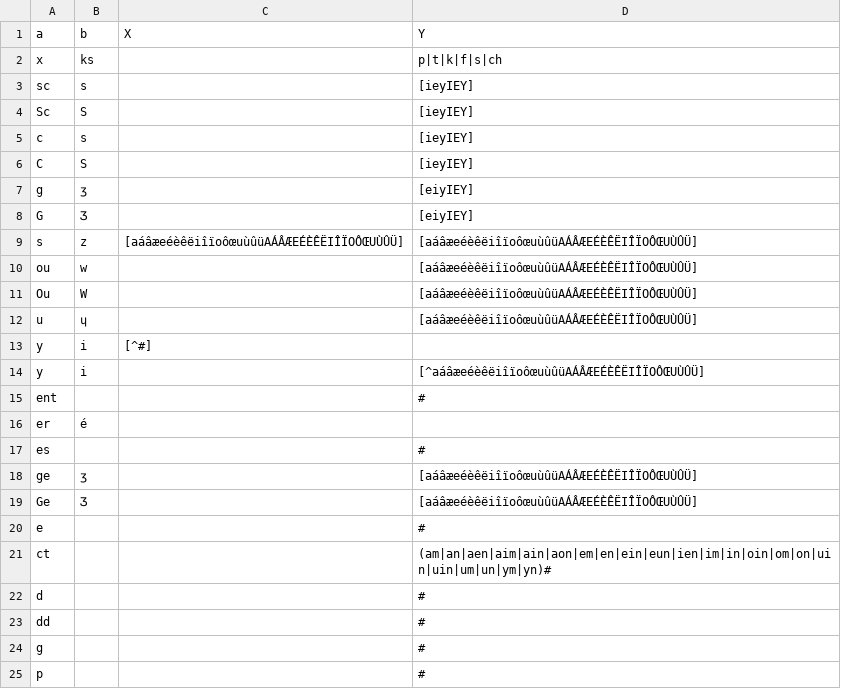
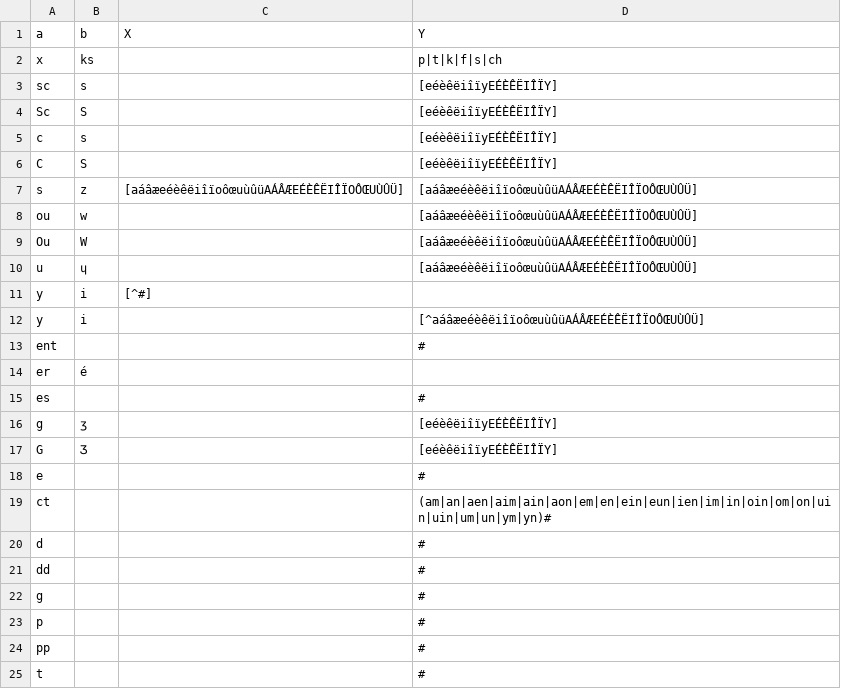
Before and after one commit to dmort27/epitran, a CSV file: epitran/data/pre/fra-Latn.csv, drawn as a sheet; only a part is shown; the shorter side is filled out with more unchanged rows.

Commit message:
Corrected environments in fra-Latn.csv preprocessor

```diff
--- a/epitran/data/pre/fra-Latn.csv
+++ b/epitran/data/pre/fra-Latn.csv
@@ -2,8 +2,6 @@ a,b,X,Y
 x,ks,,p|t|k|f|s|ch
-sc,s,,[ieyIEY]
-Sc,S,,[ieyIEY]
-c,s,,[ieyIEY]
-C,S,,[ieyIEY]
-g,ʒ,,[eiyIEY]
-G,Ʒ,,[eiyIEY]
+sc,s,,[eéèêëiîïyEÉÈÊËIÎÏY]
+Sc,S,,[eéèêëiîïyEÉÈÊËIÎÏY]
+c,s,,[eéèêëiîïyEÉÈÊËIÎÏY]
+C,S,,[eéèêëiîïyEÉÈÊËIÎÏY]
 s,z,[aáâæeéèêëiîïoôœuùûüAÁÂÆEÉÈÊËIÎÏOÔŒUÙÛÜ],[aáâæeéèêëiîïoôœuùûüAÁÂÆEÉÈÊËIÎÏOÔŒUÙÛÜ]
@@ -17,4 +15,4 @@ er,é,,
 es,,,#
-ge,ʒ,,[aáâæeéèêëiîïoôœuùûüAÁÂÆEÉÈÊËIÎÏOÔŒUÙÛÜ]
-Ge,Ʒ,,[aáâæeéèêëiîïoôœuùûüAÁÂÆEÉÈÊËIÎÏOÔŒUÙÛÜ]
+g,ʒ,,[eéèêëiîïyEÉÈÊËIÎÏY]
+G,Ʒ,,[eéèêëiîïyEÉÈÊËIÎÏY]
 e,,,#
```
